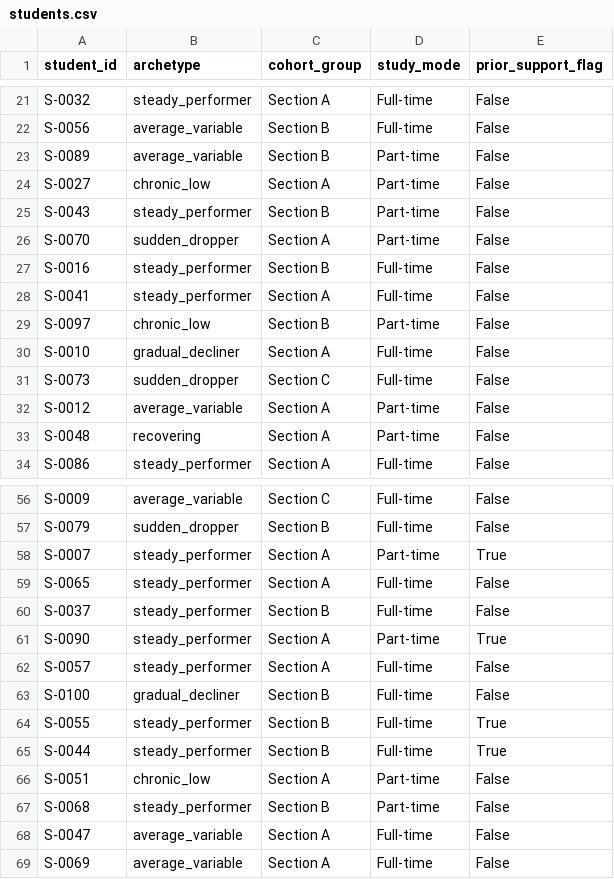
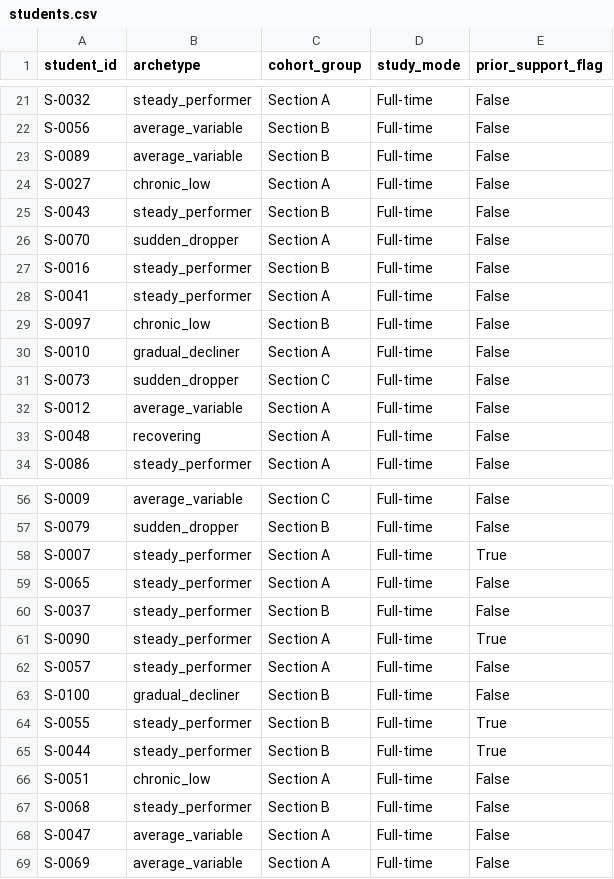
Before and after one commit to agranianupam/SupportLens, a CSV file: data/students.csv, drawn as a sheet; only a part is shown, gaps mark what is left out; the diff covers the shown part only.

Commit message:
fix: resolve shared ImportError, eliminate all part-time student references, and enforce Asia/Kolkata IST audit log ordering

```diff
--- a/data/students.csv
+++ b/data/students.csv
@@ -22,13 +22,13 @@ S-0032,steady_performer,Section A,Full-time,False
 S-0056,average_variable,Section B,Full-time,False
-S-0089,average_variable,Section B,Part-time,False
-S-0027,chronic_low,Section A,Part-time,False
-S-0043,steady_performer,Section B,Part-time,False
-S-0070,sudden_dropper,Section A,Part-time,False
+S-0089,average_variable,Section B,Full-time,False
+S-0027,chronic_low,Section A,Full-time,False
+S-0043,steady_performer,Section B,Full-time,False
+S-0070,sudden_dropper,Section A,Full-time,False
 S-0016,steady_performer,Section B,Full-time,False
 S-0041,steady_performer,Section A,Full-time,False
-S-0097,chronic_low,Section B,Part-time,False
+S-0097,chronic_low,Section B,Full-time,False
 S-0010,gradual_decliner,Section A,Full-time,False
 S-0073,sudden_dropper,Section C,Full-time,False
-S-0012,average_variable,Section A,Part-time,False
-S-0048,recovering,Section A,Part-time,False
+S-0012,average_variable,Section A,Full-time,False
+S-0048,recovering,Section A,Full-time,False
 S-0086,steady_performer,Section A,Full-time,False
@@ -57,6 +57,6 @@ S-0009,average_variable,Section C,Full-time,False
 S-0079,sudden_dropper,Section B,Full-time,False
-S-0007,steady_performer,Section A,Part-time,True
+S-0007,steady_performer,Section A,Full-time,True
 S-0065,steady_performer,Section A,Full-time,False
 S-0037,steady_performer,Section B,Full-time,False
-S-0090,steady_performer,Section A,Part-time,True
+S-0090,steady_performer,Section A,Full-time,True
 S-0057,steady_performer,Section A,Full-time,False
@@ -65,4 +65,4 @@ S-0055,steady_performer,Section B,Full-time,True
 S-0044,steady_performer,Section B,Full-time,True
-S-0051,chronic_low,Section A,Part-time,False
-S-0068,steady_performer,Section B,Part-time,False
+S-0051,chronic_low,Section A,Full-time,False
+S-0068,steady_performer,Section B,Full-time,False
 S-0047,average_variable,Section A,Full-time,False
```
Also changed, not shown: 10 edited cells elsewhere in this file, 18 other files.
